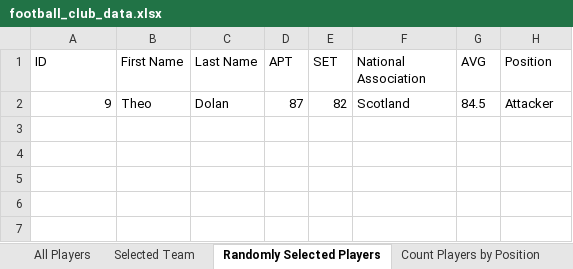
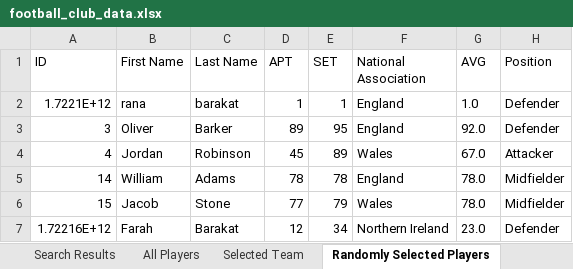
Before and after one commit to rhb16/FOOTBALLProject, an Excel workbook: football_club_data.xlsx, sheet Randomly Selected Players, drawn as a sheet; values as stored, in another font and other column widths than the file's, no borders; removed rows and columns are numbered as before the commit, all else as after; the diff names each change by its address in the sheet, - before the commit and + after, or states it on an @@ line.

```diff
--- a/football_club_data.xlsx (sheet Randomly Selected Players)
+++ b/football_club_data.xlsx (sheet Randomly Selected Players)
-row 2: 9 | Theo | Dolan | 87 | 82 | Scotland | 84.5 | Attacker
+row 2: 1.7221E+12 | rana | barakat | 1 | 1 | England | 1.0 | Defender
+row 3: 3 | Oliver | Barker | 89 | 95 | England | 92.0 | Defender
+row 4: 4 | Jordan | Robinson | 45 | 89 | Wales | 67.0 | Attacker
+row 5: 14 | William | Adams | 78 | 78 | England | 78.0 | Midfielder
+row 6: 15 | Jacob | Stone | 77 | 79 | Wales | 78.0 | Midfielder
+row 7: 1.72216E+12 | Farah | Barakat | 12 | 34 | Northern Ireland | 23.0 | Defender
```
Also changed, not shown: sheet Players Sorted by APT, sheet Selected Team, sheet Search Results, sheet All Players, sheet Count Players by Position, other sheet tabs, 3 other files.
